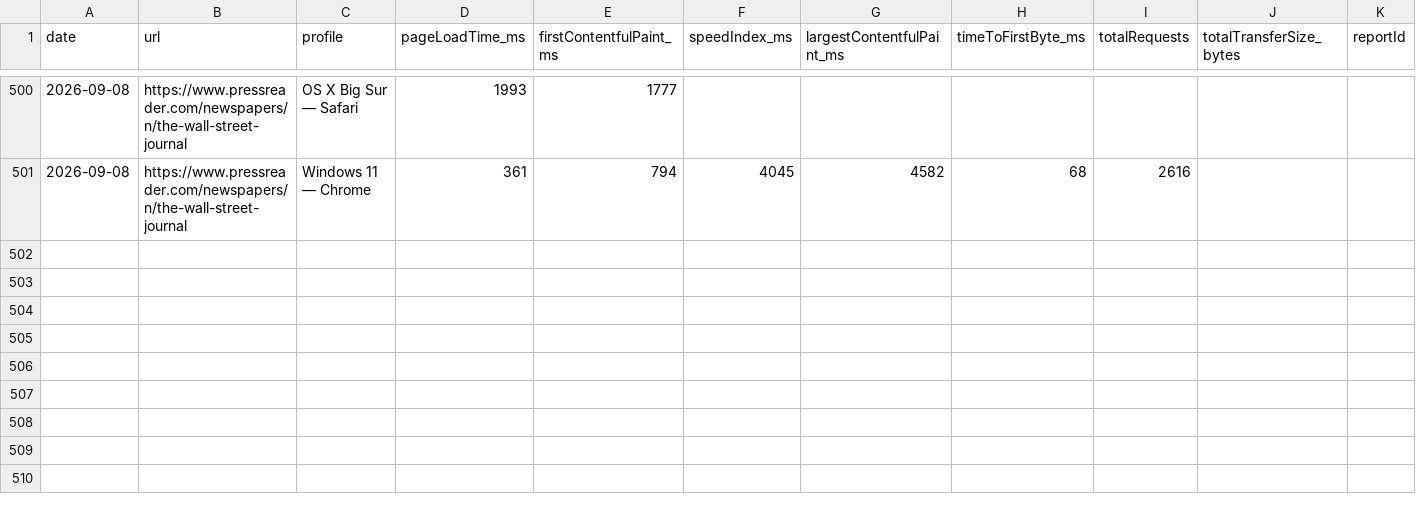
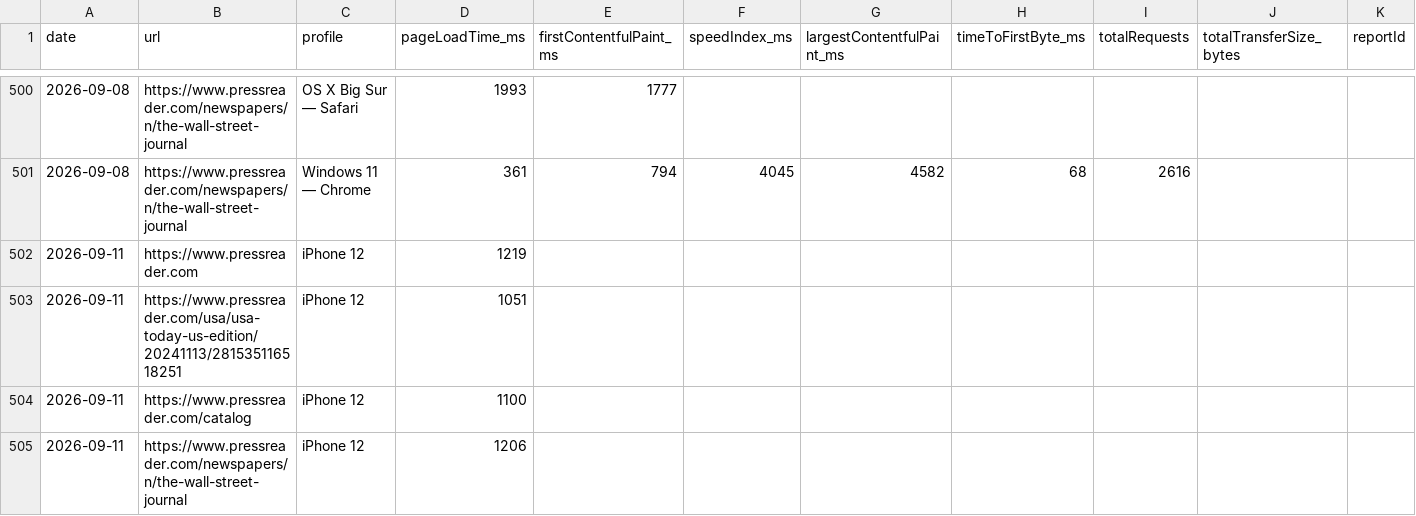
Before and after one commit to moe-auda/browser-stack, a CSV file: results/all-results.csv, drawn as a sheet; only a part is shown, gaps mark what is left out; rows hold the shown columns only; the diff names each change by its address in the sheet, - before the commit and + after, or states it on an @@ line.

```diff
--- a/results/all-results.csv
+++ b/results/all-results.csv
+row 502: 2026-09-11 | https://www.pressreader.com | iPhone 12 | 1219
+row 503: 2026-09-11 | https://www.pressreader.com/usa/usa-today-us-edition/20241113/281535116518251 | iPhone 12 | 1051
+row 504: 2026-09-11 | https://www.pressreader.com/catalog | iPhone 12 | 1100
+row 505: 2026-09-11 | https://www.pressreader.com/newspapers/n/the-wall-street-journal | iPhone 12 | 1206
```
Also changed, not shown: 2 other files.
